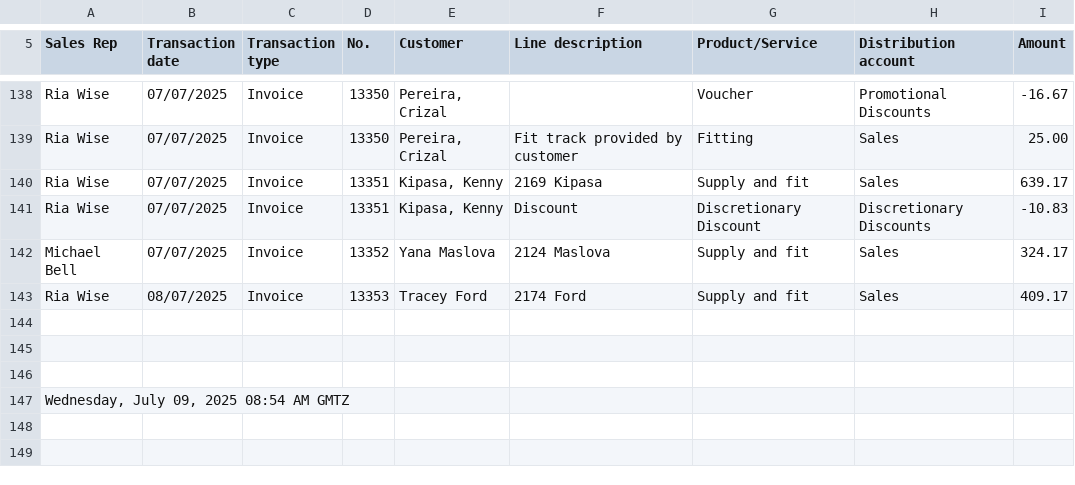
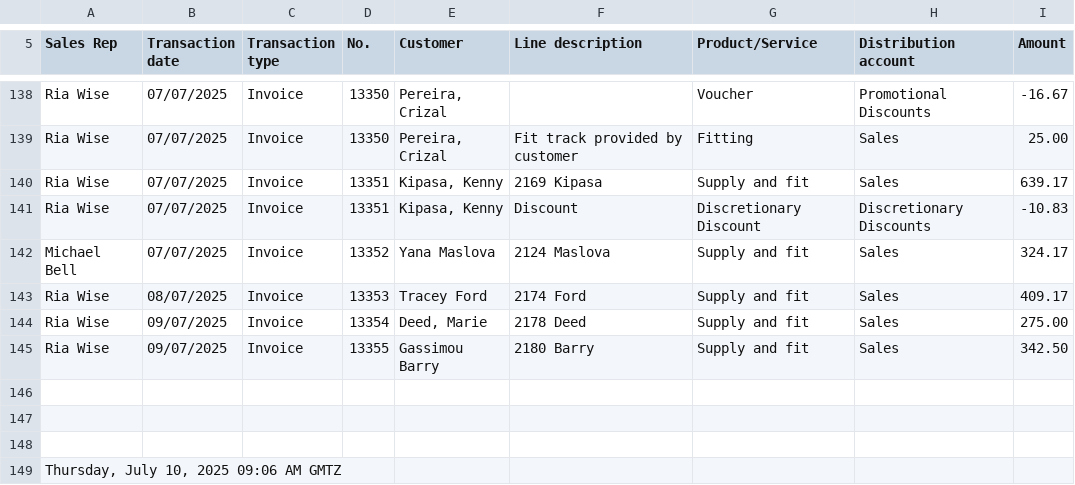
Before and after one commit to TheBlindsWarehouse/Sales_Dashboard, a CSV file: sales-data.csv, drawn as a sheet; only a part is shown, gaps mark what is left out.

Commit message:
Update sales-data.csv

```diff
--- a/sales-data.csv
+++ b/sales-data.csv
@@ -146,2 +146,4 @@ Michael Bell,07/07/2025,Invoice,13352,Yana Maslova,2124 Maslova,Supply and fit,S
 Ria Wise,08/07/2025,Invoice,13353,Tracey Ford,2174 Ford,Supply and fit,Sales,409.17
+Ria Wise,09/07/2025,Invoice,13354,"Deed, Marie",2178 Deed,Supply and fit,Sales,275.00
+Ria Wise,09/07/2025,Invoice,13355,Gassimou Barry,2180 Barry,Supply and fit,Sales,342.50
 
@@ -149,2 +151,2 @@ Ria Wise,08/07/2025,Invoice,13353,Tracey Ford,2174 Ford,Supply and fit,Sales,409
 
-" Wednesday, July 09, 2025 08:54 AM GMTZ",,,,,,,,
+" Thursday, July 10, 2025 09:06 AM GMTZ",,,,,,,,
```
